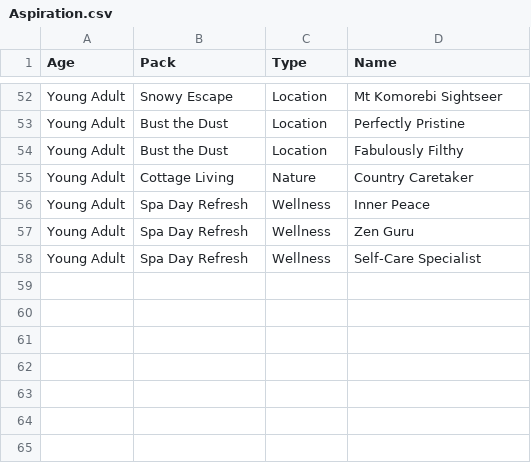
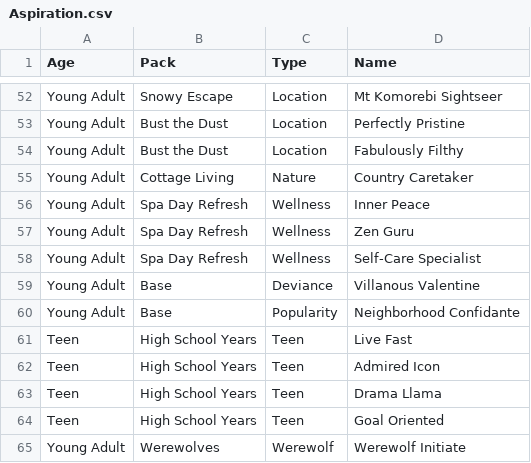
Before and after one commit to kastsecho/seeders, a CSV file: Aspiration.csv, drawn as a sheet; only a part is shown, gaps mark what is left out.

Commit message:
Update Aspiration.csv

```diff
--- a/Aspiration.csv
+++ b/Aspiration.csv
@@ -58 +58,8 @@ Young Adult,Spa Day Refresh,Wellness,Zen Guru
 Young Adult,Spa Day Refresh,Wellness,Self-Care Specialist
+Young Adult,Base,Deviance,Villanous Valentine
+Young Adult,Base,Popularity,Neighborhood Confidante
+Teen,High School Years,Teen,Live Fast
+Teen,High School Years,Teen,Admired Icon
+Teen,High School Years,Teen,Drama Llama
+Teen,High School Years,Teen,Goal Oriented
+Young Adult,Werewolves,Werewolf,Werewolf Initiate
```
